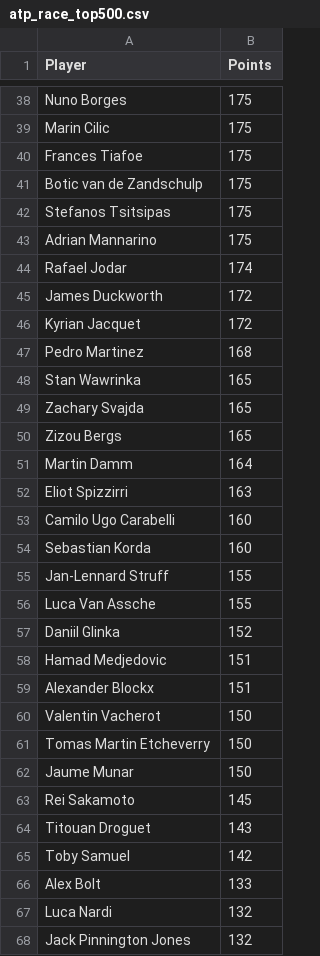
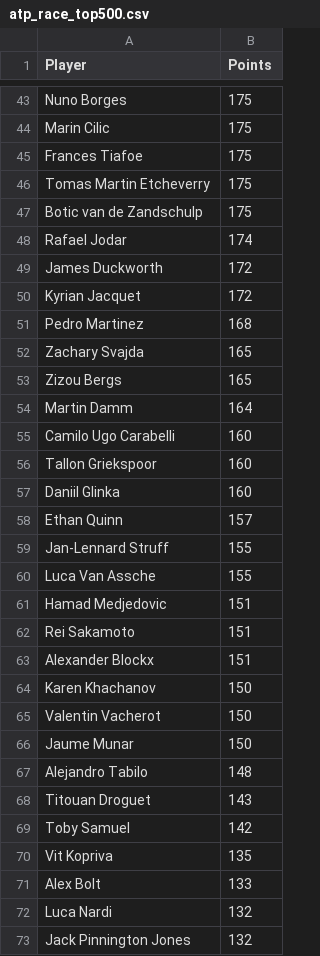
Before and after one commit to peterblum20/ATP-Race-Data, a CSV file: atp_race_top500.csv, drawn as a sheet; only a part is shown, gaps mark what is left out; the diff covers the shown part only.

```diff
--- a/atp_race_top500.csv
+++ b/atp_race_top500.csv
@@ -40,5 +45,4 @@ Marin Cilic,175
 Frances Tiafoe,175
+Tomas Martin Etcheverry,175
 Botic van de Zandschulp,175
-Stefanos Tsitsipas,175
-Adrian Mannarino,175
 Rafael Jodar,174
@@ -47,3 +51,2 @@ Kyrian Jacquet,172
 Pedro Martinez,168
-Stan Wawrinka,165
 Zachary Svajda,165
@@ -51,16 +54,18 @@ Zizou Bergs,165
 Martin Damm,164
-Eliot Spizzirri,163
 Camilo Ugo Carabelli,160
-Sebastian Korda,160
+Tallon Griekspoor,160
+Daniil Glinka,160
+Ethan Quinn,157
 Jan-Lennard Struff,155
 Luca Van Assche,155
-Daniil Glinka,152
 Hamad Medjedovic,151
+Rei Sakamoto,151
 Alexander Blockx,151
+Karen Khachanov,150
 Valentin Vacherot,150
-Tomas Martin Etcheverry,150
 Jaume Munar,150
-Rei Sakamoto,145
+Alejandro Tabilo,148
 Titouan Droguet,143
 Toby Samuel,142
+Vit Kopriva,135
 Alex Bolt,133
```
Also changed, not shown: 31 added rows, 31 removed rows and 4 edited cells elsewhere in this file, wta_race_top500.csv.
